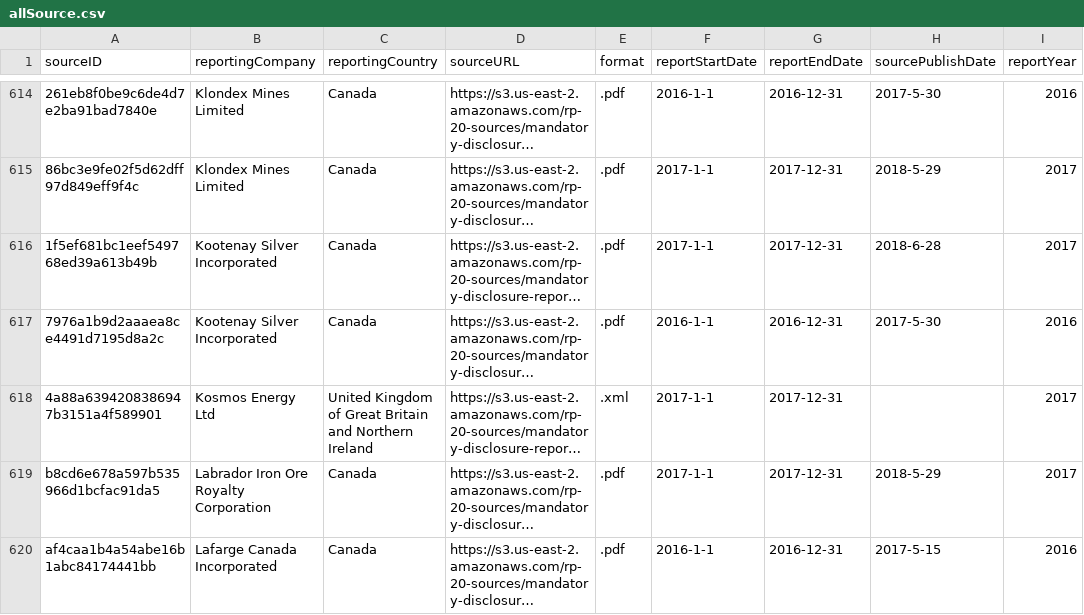
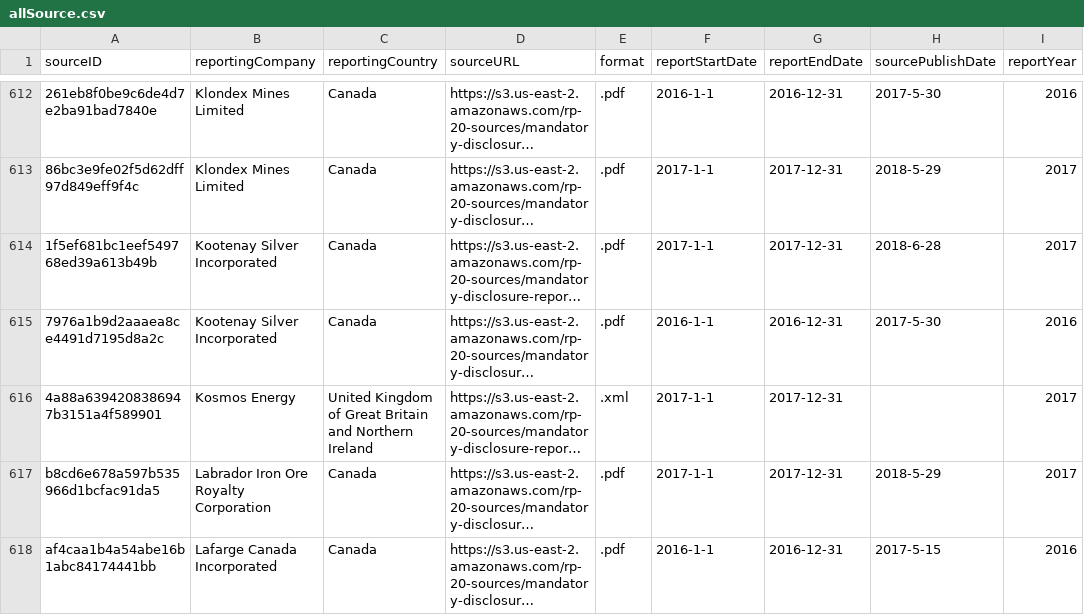
Before and after one commit to NRGI/RP-Outreach, a CSV file: RP_data/allSource.csv, drawn as a sheet; only a part is shown, gaps mark what is left out; long unchanged cells end in …; addresses are those after the commit; the diff covers the shown part only; the diff names each change by its address in the sheet, - before the commit and + after, or states it on an @@ line.

```diff
--- a/RP_data/allSource.csv
+++ b/RP_data/allSource.csv
-B616 (reportingCompany): Kosmos Energy Ltd
+B616 (reportingCompany): Kosmos Energy
```
Also changed, not shown: 8 added rows, 5 removed rows and 18 edited cells elsewhere in this file, 8 other files.
